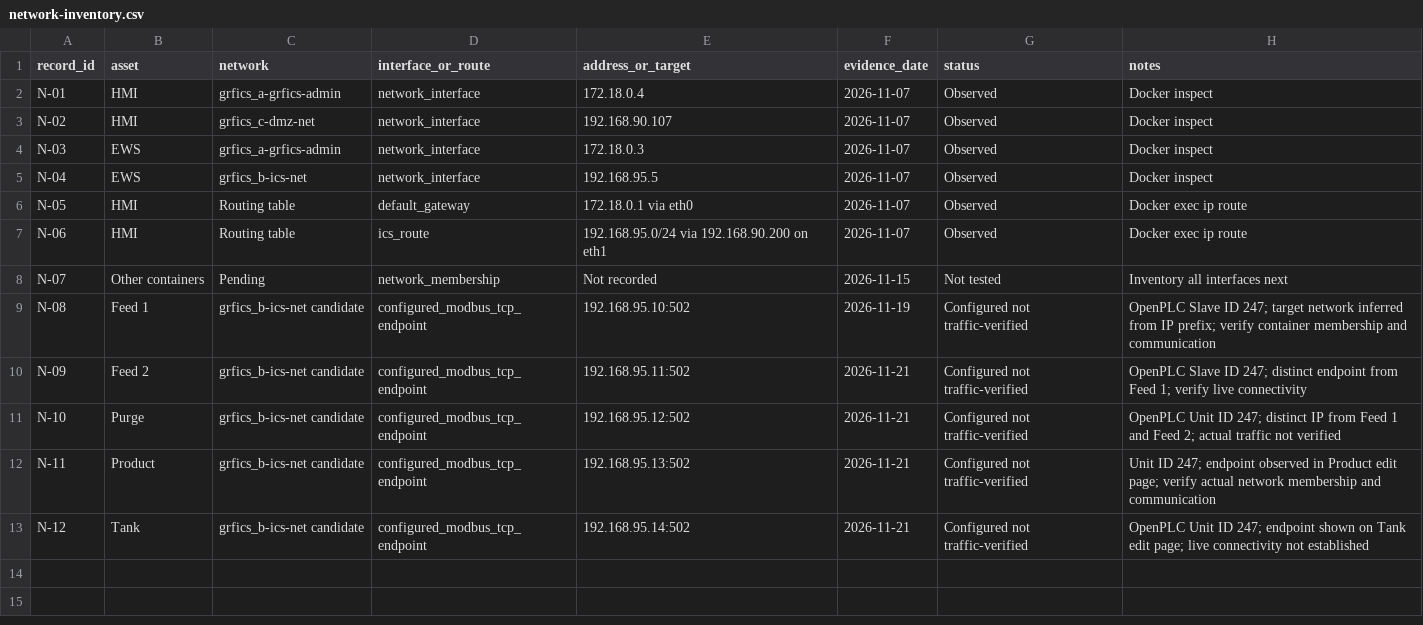
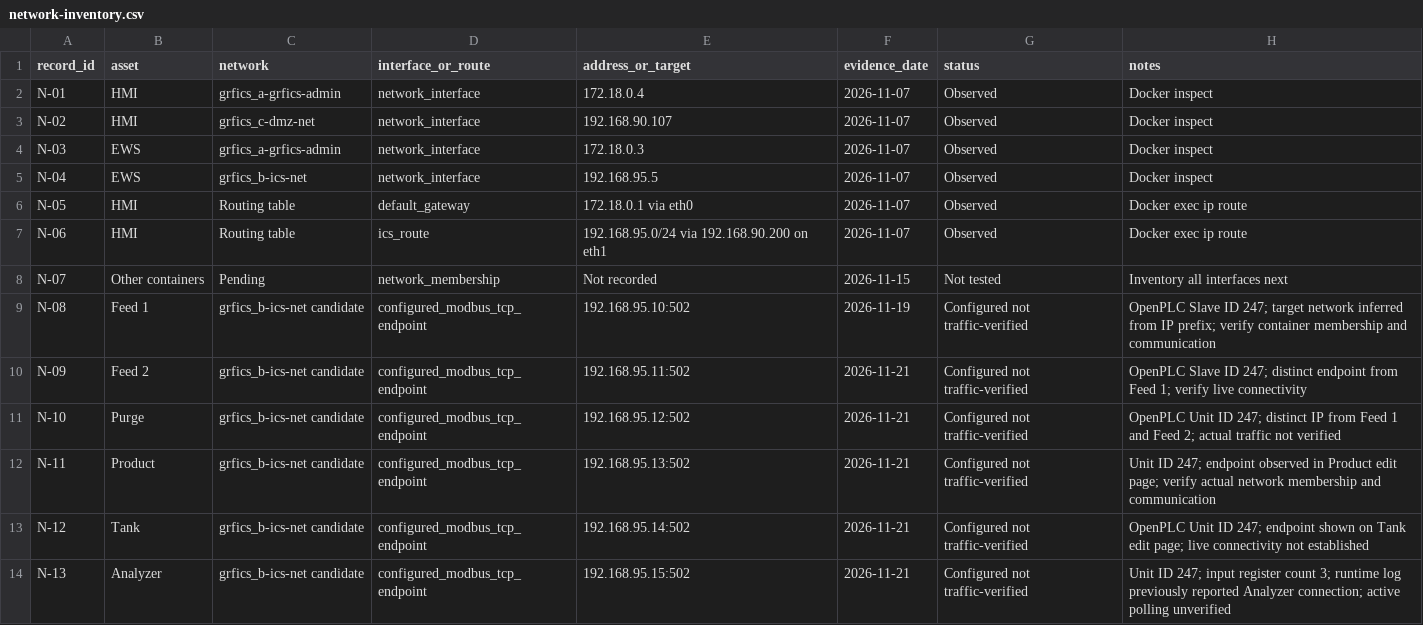
Before and after one commit to Cspenc3/security-portfolio, a CSV file: ot-security-architecture-lab/01-baseline/network-inventory.csv, drawn as a sheet; the diff names each change by its address in the sheet, - before the commit and + after, or states it on an @@ line.

Commit message:
Complete Analyzer config and link six-device Modbus inventory

```diff
--- a/ot-security-architecture-lab/01-baseline/network-inventory.csv
+++ b/ot-security-architecture-lab/01-baseline/network-inventory.csv
+row 14: N-13 | Analyzer | grfics_b-ics-net candidate | configured_modbus_tcp_endpoint | 192.168.95.15:502 | 2026-11-21 | Configured not traffic-verified | Unit ID 247; input register count 3; runtime log previously reported Analyzer connection; active polling unverified
```
